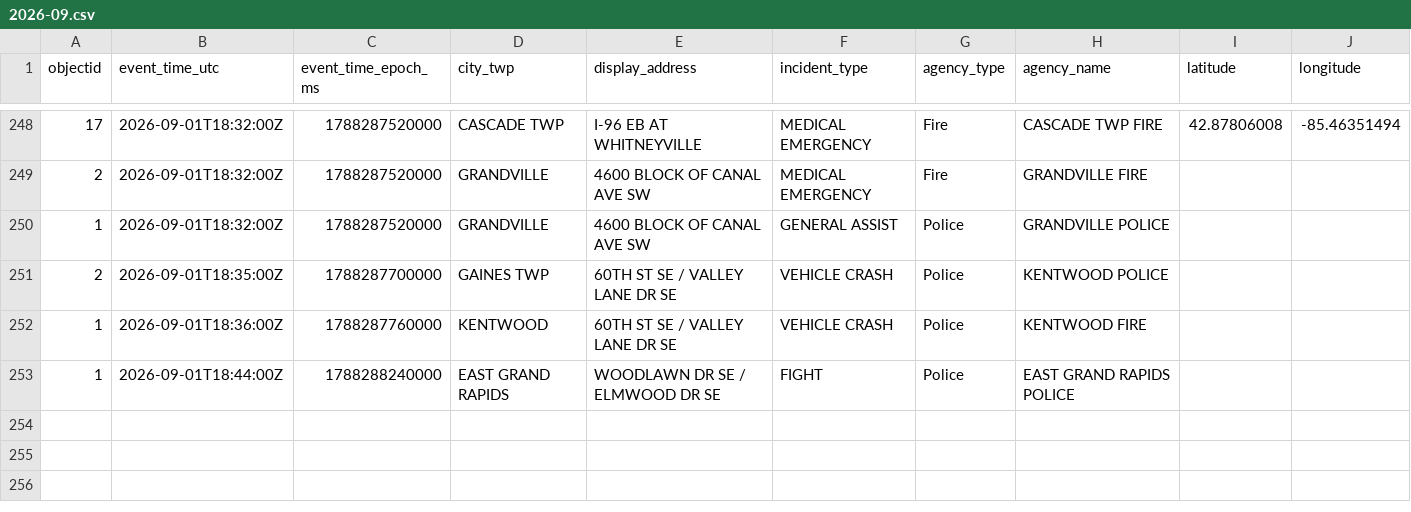
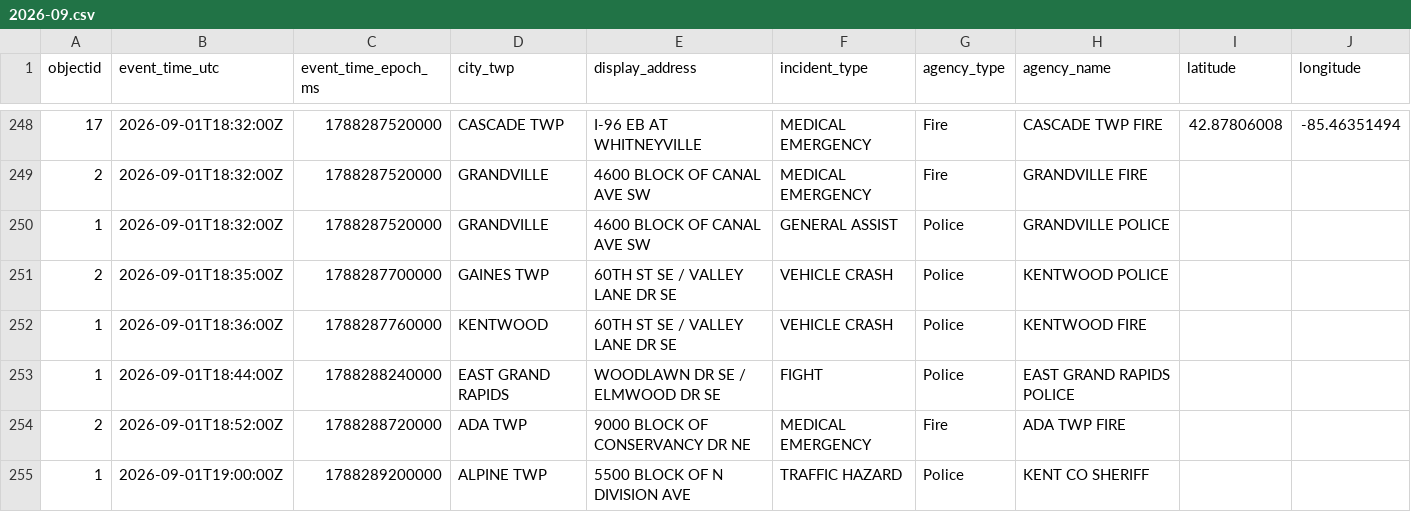
Before and after one commit to Cantica-Systems/west-michigan-dispatch, a CSV file: data/kent/2026-09.csv, drawn as a sheet; only a part is shown, gaps mark what is left out; the diff names each change by its address in the sheet, - before the commit and + after, or states it on an @@ line.

```diff
--- a/data/kent/2026-09.csv
+++ b/data/kent/2026-09.csv
+row 254: 2 | 2026-09-01T18:52:00Z | 1788288720000 | ADA TWP | 9000 BLOCK OF CONSERVANCY DR NE | MEDICAL EMERGENCY | Fire | ADA TWP FIRE
+row 255: 1 | 2026-09-01T19:00:00Z | 1788289200000 | ALPINE TWP | 5500 BLOCK OF N DIVISION AVE | TRAFFIC HAZARD | Police | KENT CO SHERIFF
```
Also changed, not shown: data/grcity/2026-09.csv, 3 other files.
